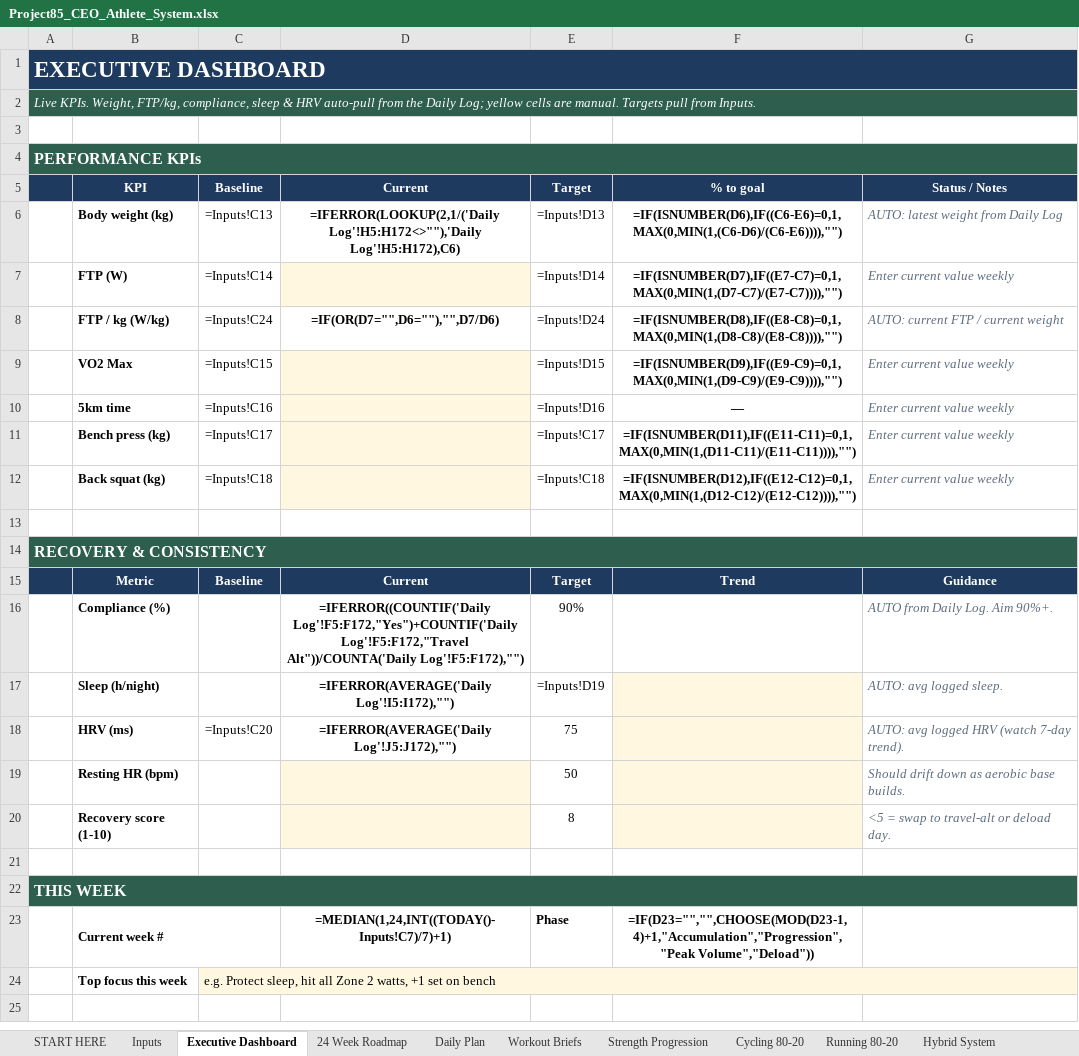
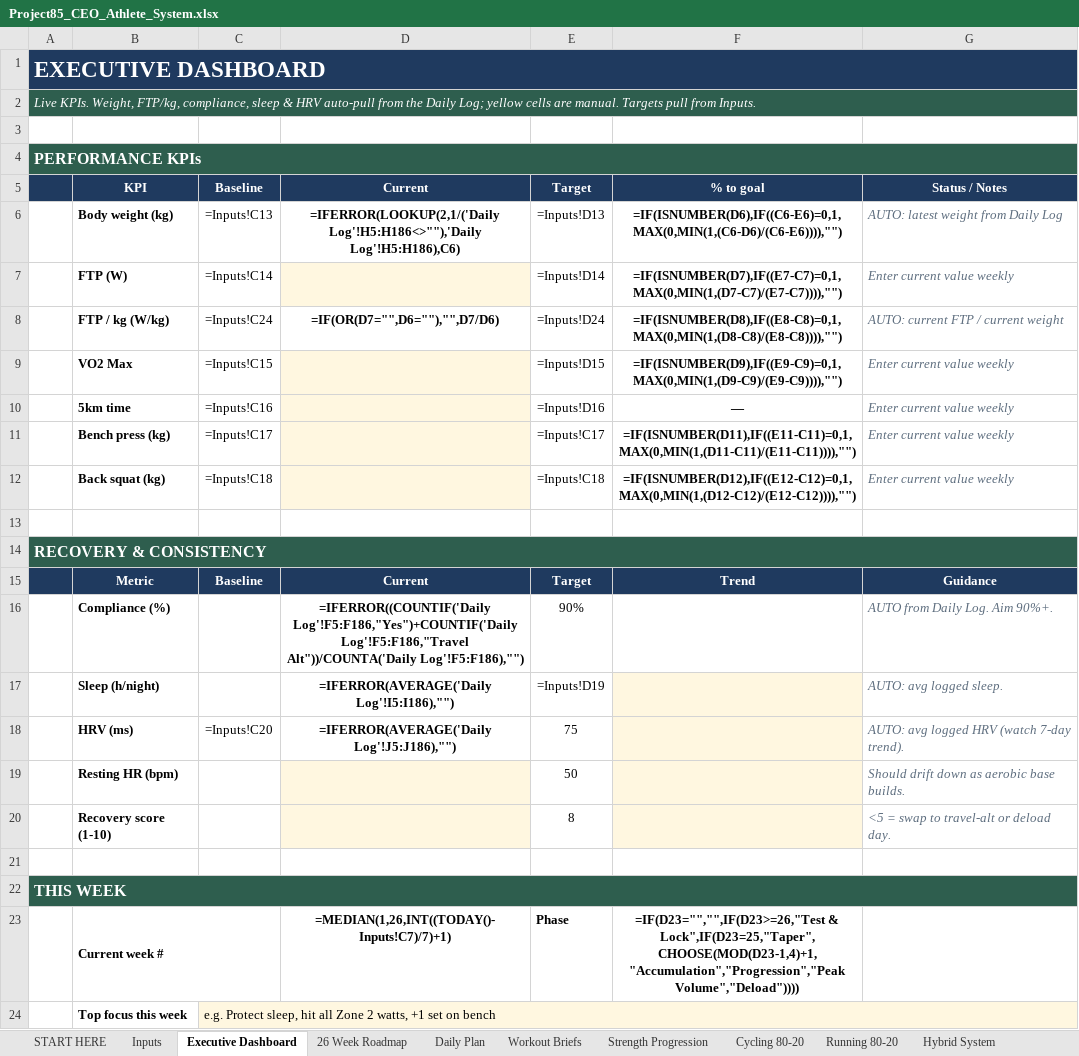
Before and after one commit to BDavies007/Claude-Code-, an Excel workbook: Project85_CEO_Athlete_System.xlsx, sheet Executive Dashboard, drawn as a sheet; values as stored, in another font and other column widths than the file's, no borders; formulas without a stored value are shown as written; conditional formats not drawn; the diff names each change by its address in the sheet, - before the commit and + after, or states it on an @@ line.

```diff
--- a/Project85_CEO_Athlete_System.xlsx (sheet Executive Dashboard)
+++ b/Project85_CEO_Athlete_System.xlsx (sheet Executive Dashboard)
-sheet tab: 24 Week Roadmap
+sheet tab: 26 Week Roadmap
-D6: =IFERROR(LOOKUP(2,1/('Daily Log'!H5:H172<>""),'Daily Log'!H5:H172),C6)
+D6: =IFERROR(LOOKUP(2,1/('Daily Log'!H5:H186<>""),'Daily Log'!H5:H186),C6)
-D16: =IFERROR((COUNTIF('Daily Log'!F5:F172,"Yes")+COUNTIF('Daily Log'!F5:F172,"Travel Alt"))/COUNTA('Daily Log'!F5:F172),"")
+D16: =IFERROR((COUNTIF('Daily Log'!F5:F186,"Yes")+COUNTIF('Daily Log'!F5:F186,"Travel Alt"))/COUNTA('Daily Log'!F5:F186),"")
-D17: =IFERROR(AVERAGE('Daily Log'!I5:I172),"")
+D17: =IFERROR(AVERAGE('Daily Log'!I5:I186),"")
-D18: =IFERROR(AVERAGE('Daily Log'!J5:J172),"")
+D18: =IFERROR(AVERAGE('Daily Log'!J5:J186),"")
-D23: =MEDIAN(1,24,INT((TODAY()-Inputs!C7)/7)+1)
+D23: =MEDIAN(1,26,INT((TODAY()-Inputs!C7)/7)+1)
-F23: =IF(D23="","",CHOOSE(MOD(D23-1,4)+1,"Accumulation","Progression","Peak Volume","Deload"))
+F23: =IF(D23="","",IF(D23>=26,"Test & Lock",IF(D23=25,"Taper",CHOOSE(MOD(D23-1,4)+1,"Accumulation","Progression","Peak Volume","Deload"))))
```
Also changed, not shown: sheet Daily Plan, sheet Daily Log, sheet START HERE, sheet 26 Week Roadmap, sheet Weekly Coach Review, sheet Inputs, 1 more sheet, 1 other file.
